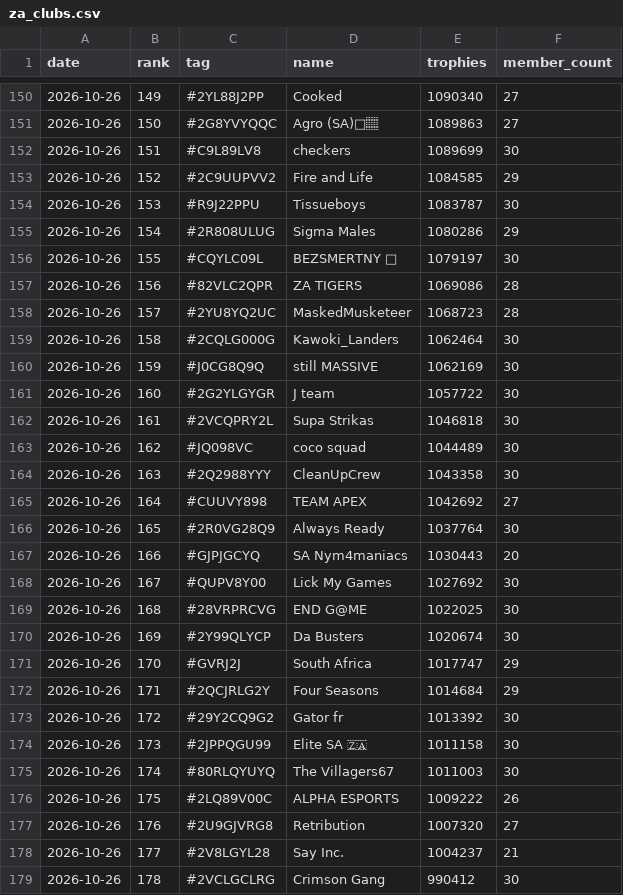
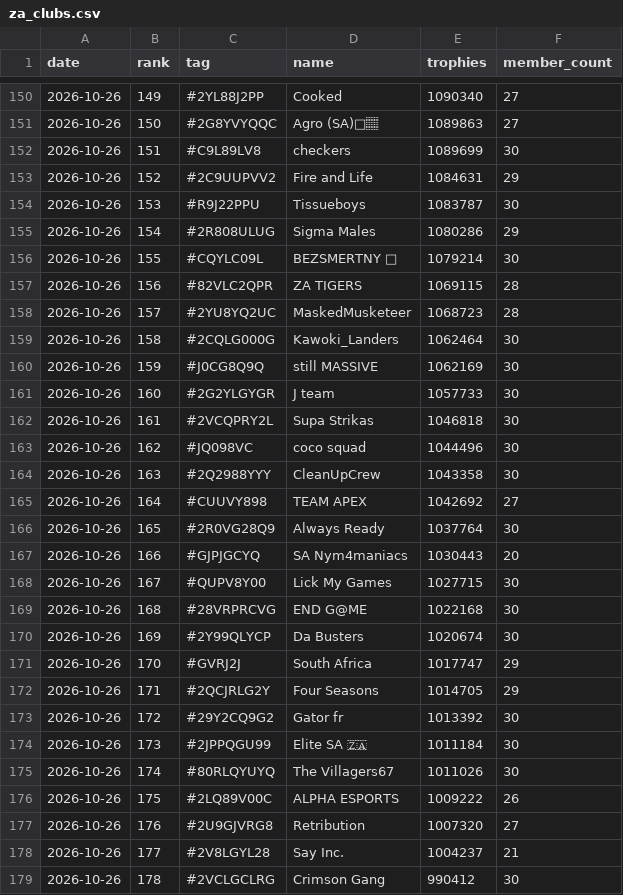
Before and after one commit to LTY-Gaming/Leaderboard, a CSV file: za_clubs.csv, drawn as a sheet; only a part is shown, gaps mark what is left out; the diff covers the shown part only.

```diff
--- a/za_clubs.csv
+++ b/za_clubs.csv
@@ -152,7 +152,7 @@ date,rank,tag,name,trophies,member_count
 2026-10-26,151,#C9L89LV8,checkers,1089699,30
-2026-10-26,152,#2C9UUPVV2,Fire and Life,1084585,29
+2026-10-26,152,#2C9UUPVV2,Fire and Life,1084631,29
 2026-10-26,153,#R9J22PPU,Tissueboys,1083787,30
 2026-10-26,154,#2R808ULUG,Sigma Males,1080286,29
-2026-10-26,155,#CQYLC09L,BEZSMERTNY 👑,1079197,30
-2026-10-26,156,#82VLC2QPR,ZA TIGERS,1069086,28
+2026-10-26,155,#CQYLC09L,BEZSMERTNY 👑,1079214,30
+2026-10-26,156,#82VLC2QPR,ZA TIGERS,1069115,28
 2026-10-26,157,#2YU8YQ2UC,MaskedMusketeer,1068723,28
@@ -160,5 +160,5 @@ date,rank,tag,name,trophies,member_count
 2026-10-26,159,#J0CG8Q9Q,still MASSIVE,1062169,30
-2026-10-26,160,#2G2YLGYGR,J team,1057722,30
+2026-10-26,160,#2G2YLGYGR,J team,1057733,30
 2026-10-26,161,#2VCQPRY2L,Supa Strikas,1046818,30
-2026-10-26,162,#JQ098VC,coco squad,1044489,30
+2026-10-26,162,#JQ098VC,coco squad,1044496,30
 2026-10-26,163,#2Q2988YYY,CleanUpCrew,1043358,30
@@ -167,10 +167,10 @@ date,rank,tag,name,trophies,member_count
 2026-10-26,166,#GJPJGCYQ,SA Nym4maniacs,1030443,20
-2026-10-26,167,#QUPV8Y00,Lick My Games,1027692,30
-2026-10-26,168,#28VRPRCVG,END G@ME,1022025,30
+2026-10-26,167,#QUPV8Y00,Lick My Games,1027715,30
+2026-10-26,168,#28VRPRCVG,END G@ME,1022168,30
 2026-10-26,169,#2Y99QLYCP,Da Busters,1020674,30
 2026-10-26,170,#GVRJ2J,South Africa,1017747,29
-2026-10-26,171,#2QCJRLG2Y,Four Seasons,1014684,29
+2026-10-26,171,#2QCJRLG2Y,Four Seasons,1014705,29
 2026-10-26,172,#29Y2CQ9G2,Gator fr,1013392,30
-2026-10-26,173,#2JPPQGU99,Elite SA 🇿🇦,1011158,30
-2026-10-26,174,#80RLQYUYQ,The Villagers67,1011003,30
+2026-10-26,173,#2JPPQGU99,Elite SA 🇿🇦,1011184,30
+2026-10-26,174,#80RLQYUYQ,The Villagers67,1011026,30
 2026-10-26,175,#2LQ89V00C,ALPHA ESPORTS,1009222,26
```
Also changed, not shown: 47 edited cells elsewhere in this file, club_members.csv, 1 other file.
